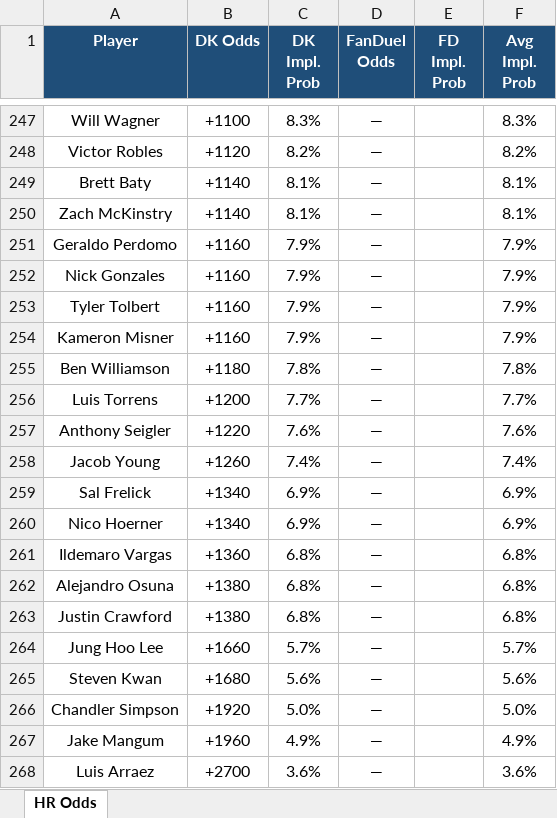
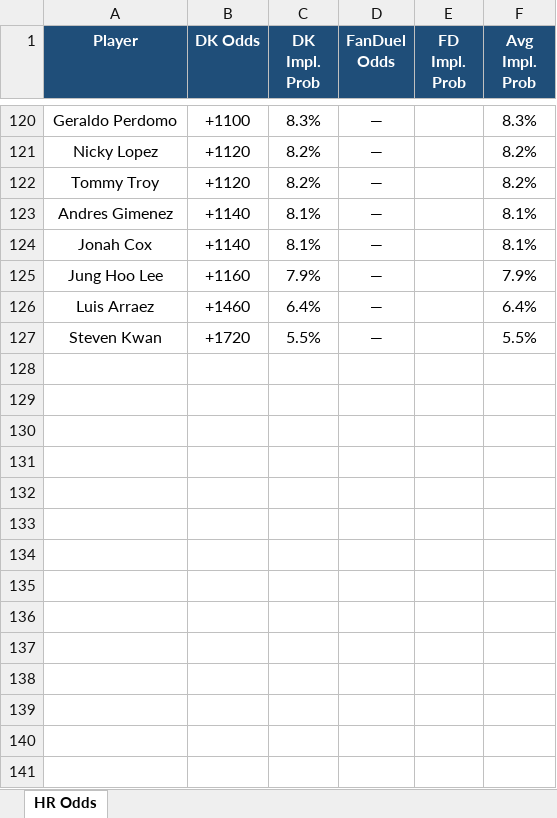
Before and after one commit to kornbergercharles-prog/HR-Odds-Scraper, an Excel workbook: hr_odds.xlsx, sheet HR Odds, drawn as a sheet; only a part is shown, gaps mark what is left out; values as stored, in another font and other column widths than the file's, no borders; removed rows and columns are numbered as before the commit, all else as after; the diff covers the shown part only; the diff names each change by its address in the sheet, - before the commit and + after, or states it on an @@ line.

```diff
--- a/hr_odds.xlsx (sheet HR Odds)
+++ b/hr_odds.xlsx (sheet HR Odds)
-A120 (Player): Will Wagner
+A120 (Player): Geraldo Perdomo
-A121 (Player): Victor Robles
+A121 (Player): Nicky Lopez
+row 122: Tommy Troy | +1120 | 8.2% | — |  | 8.2%
-A123 (Player): Brett Baty
+A123 (Player): Andres Gimenez
-A124 (Player): Zach McKinstry
+A124 (Player): Jonah Cox
-row 251: Geraldo Perdomo | +1160 | 7.9% | — |  | 7.9%
-row 252: Nick Gonzales | +1160 | 7.9% | — |  | 7.9%
-row 253: Tyler Tolbert | +1160 | 7.9% | — |  | 7.9%
-row 254: Kameron Misner | +1160 | 7.9% | — |  | 7.9%
-row 255: Ben Williamson | +1180 | 7.8% | — |  | 7.8%
-row 256: Luis Torrens | +1200 | 7.7% | — |  | 7.7%
-row 257: Anthony Seigler | +1220 | 7.6% | — |  | 7.6%
-row 258: Jacob Young | +1260 | 7.4% | — |  | 7.4%
-row 259: Sal Frelick | +1340 | 6.9% | — |  | 6.9%
-row 260: Nico Hoerner | +1340 | 6.9% | — |  | 6.9%
-row 261: Ildemaro Vargas | +1360 | 6.8% | — |  | 6.8%
-row 262: Alejandro Osuna | +1380 | 6.8% | — |  | 6.8%
-row 263: Justin Crawford | +1380 | 6.8% | — |  | 6.8%
-B125 (DK Odds): +1660
+B125 (DK Odds): +1160
-C125 (DK Impl. Prob): 5.7%
+C125 (DK Impl. Prob): 7.9%
-F125 (Avg Impl. Prob): 5.7%
+F125 (Avg Impl. Prob): 7.9%
-row 265: Steven Kwan | +1680 | 5.6% | — |  | 5.6%
-row 266: Chandler Simpson | +1920 | 5.0% | — |  | 5.0%
-row 267: Jake Mangum | +1960 | 4.9% | — |  | 4.9%
-B126 (DK Odds): +2700
+B126 (DK Odds): +1460
-C126 (DK Impl. Prob): 3.6%
+C126 (DK Impl. Prob): 6.4%
-F126 (Avg Impl. Prob): 3.6%
+F126 (Avg Impl. Prob): 6.4%
+row 127: Steven Kwan | +1720 | 5.5% | — |  | 5.5%
```
Also changed, not shown: other rows of this sheet, 2 other files.
